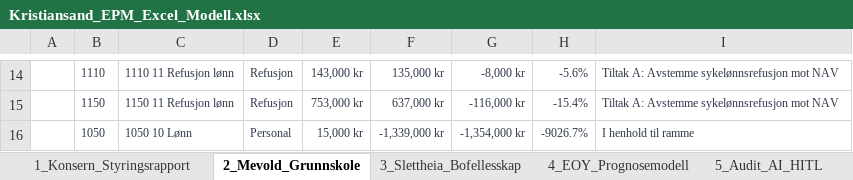
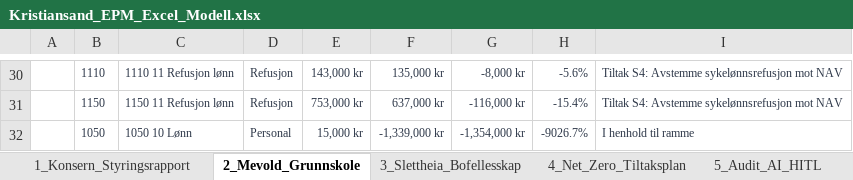
Before and after one commit to Frank-Ellingsen/Bruk-av-AI-i-kommunal-sektor, an Excel workbook: Kristiansand_EPM_Excel_Modell.xlsx, sheet 2_Mevold_Grunnskole, drawn as a sheet; only a part is shown, gaps mark what is left out; values as stored, in another font and other column widths than the file's, no borders; addresses are those after the commit; the diff covers the shown part only; the diff names each change by its address in the sheet, - before the commit and + after, or states it on an @@ line.

```diff
--- a/Kristiansand_EPM_Excel_Modell.xlsx (sheet 2_Mevold_Grunnskole)
+++ b/Kristiansand_EPM_Excel_Modell.xlsx (sheet 2_Mevold_Grunnskole)
-sheet tab: 4_EOY_Prognosemodell
+sheet tab: 4_Net_Zero_Tiltaksplan
-I30:I31: Tiltak A: Avstemme sykelønnsrefusjon mot NAV
+I30:I31: Tiltak S4: Avstemme sykelønnsrefusjon mot NAV
```
Also changed, not shown: 16 added rows and 10 edited cells elsewhere in this sheet, sheet 4_Net_Zero_Tiltaksplan, sheet 3_Slettheia_Bofellesskap, powerbi/Kristiansand_EPM_PowerBI_Model.xlsx, 13 other files.
